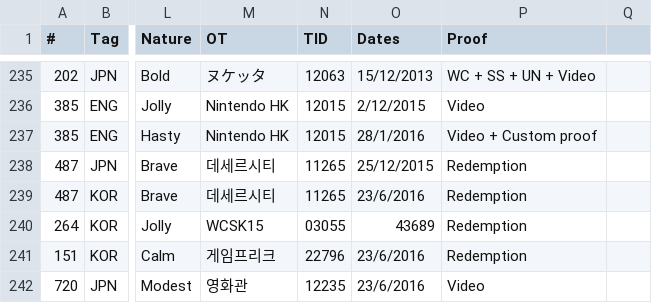
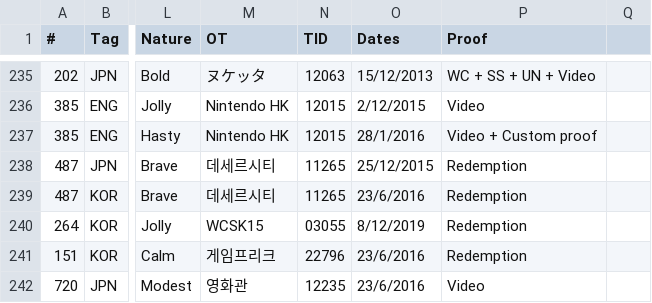
Before and after one commit to AznPoke/aznpoke.github.io, a CSV file: events.csv, drawn as a sheet; only a part is shown, gaps mark what is left out; the diff names each change by its address in the sheet, - before the commit and + after, or states it on an @@ line.

Commit message:
Update events.csv

```diff
--- a/events.csv
+++ b/events.csv
-O240 (Dates): 43689
+O240 (Dates): 8/12/2019
```
